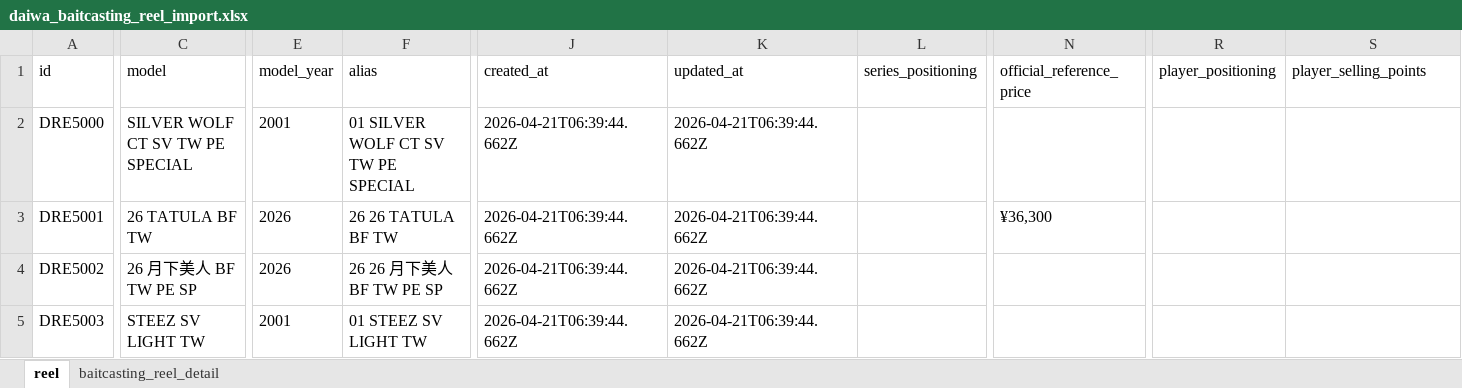
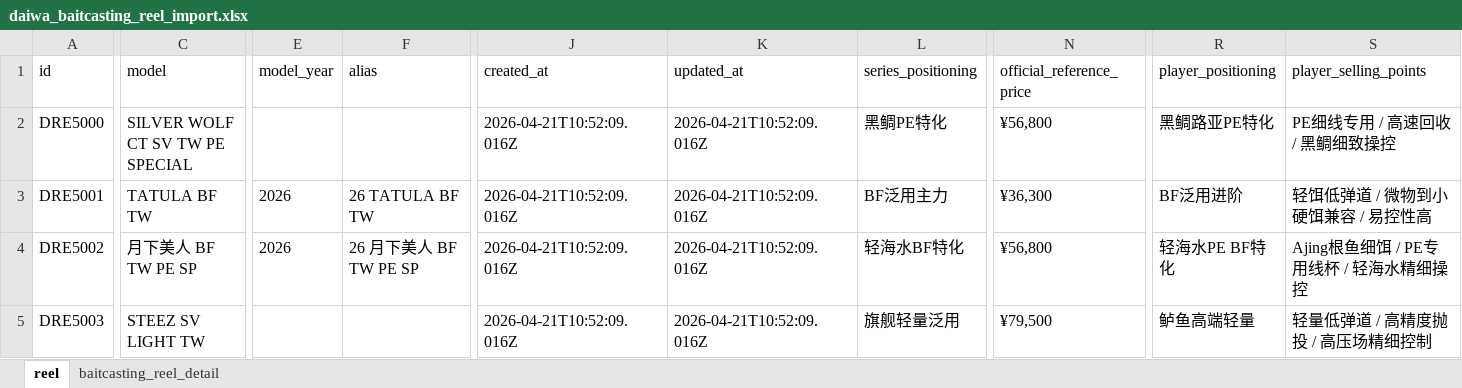
Before and after one commit to Dmaozhua/GearSage, an Excel workbook: GearSage-client/pkgGear/data_raw/daiwa_baitcasting_reel_import.xlsx, sheet reel, drawn as a sheet; only a part is shown, gaps mark what is left out; values as stored, in another font and other column widths than the file's, no borders; the diff covers the shown part only; the diff names each change by its address in the sheet, - before the commit and + after, or states it on an @@ line.

```diff
--- a/GearSage-client/pkgGear/data_raw/daiwa_baitcasting_reel_import.xlsx (sheet reel)
+++ b/GearSage-client/pkgGear/data_raw/daiwa_baitcasting_reel_import.xlsx (sheet reel)
-E2 (model_year): 2001
+E2 (model_year): (empty)
-F2 (alias): 01 SILVER WOLF CT SV TW PE SPECIAL
+F2 (alias): (empty)
-J2:J5 (created_at): 2026-04-21T06:39:44.662Z
+J2:J5 (created_at): 2026-04-21T10:52:09.016Z
-K2:K5 (updated_at): 2026-04-21T06:39:44.662Z
+K2:K5 (updated_at): 2026-04-21T10:52:09.016Z
-L2 (series_positioning): (empty)
+L2 (series_positioning): 黑鲷PE特化
-N2 (official_reference_price): (empty)
+N2 (official_reference_price): ¥56,800
-R2 (player_positioning): (empty)
+R2 (player_positioning): 黑鲷路亚PE特化
-S2 (player_selling_points): (empty)
+S2 (player_selling_points): PE细线专用 / 高速回收 / 黑鲷细致操控
-C3 (model): 26 TATULA BF TW
+C3 (model): TATULA BF TW
-F3 (alias): 26 26 TATULA BF TW
+F3 (alias): 26 TATULA BF TW
-L3 (series_positioning): (empty)
+L3 (series_positioning): BF泛用主力
-R3 (player_positioning): (empty)
+R3 (player_positioning): BF泛用进阶
-S3 (player_selling_points): (empty)
+S3 (player_selling_points): 轻饵低弹道 / 微物到小硬饵兼容 / 易控性高
-C4 (model): 26 月下美人 BF TW PE SP
+C4 (model): 月下美人 BF TW PE SP
-F4 (alias): 26 26 月下美人 BF TW PE SP
+F4 (alias): 26 月下美人 BF TW PE SP
-L4 (series_positioning): (empty)
+L4 (series_positioning): 轻海水BF特化
-N4 (official_reference_price): (empty)
+N4 (official_reference_price): ¥56,800
-R4 (player_positioning): (empty)
+R4 (player_positioning): 轻海水PE BF特化
-S4 (player_selling_points): (empty)
+S4 (player_selling_points): Ajing根鱼细饵 / PE专用线杯 / 轻海水精细操控
-E5 (model_year): 2001
+E5 (model_year): (empty)
-F5 (alias): 01 STEEZ SV LIGHT TW
+F5 (alias): (empty)
-L5 (series_positioning): (empty)
+L5 (series_positioning): 旗舰轻量泛用
-N5 (official_reference_price): (empty)
+N5 (official_reference_price): ¥79,500
-R5 (player_positioning): (empty)
+R5 (player_positioning): 鲈鱼高端轻量
-S5 (player_selling_points): (empty)
+S5 (player_selling_points): 轻量低弹道 / 高精度抛投 / 高压场精细控制
```
Also changed, not shown: 3 added rows and 161 edited cells elsewhere in this sheet, sheet baitcasting_reel_detail, 6 other files.
